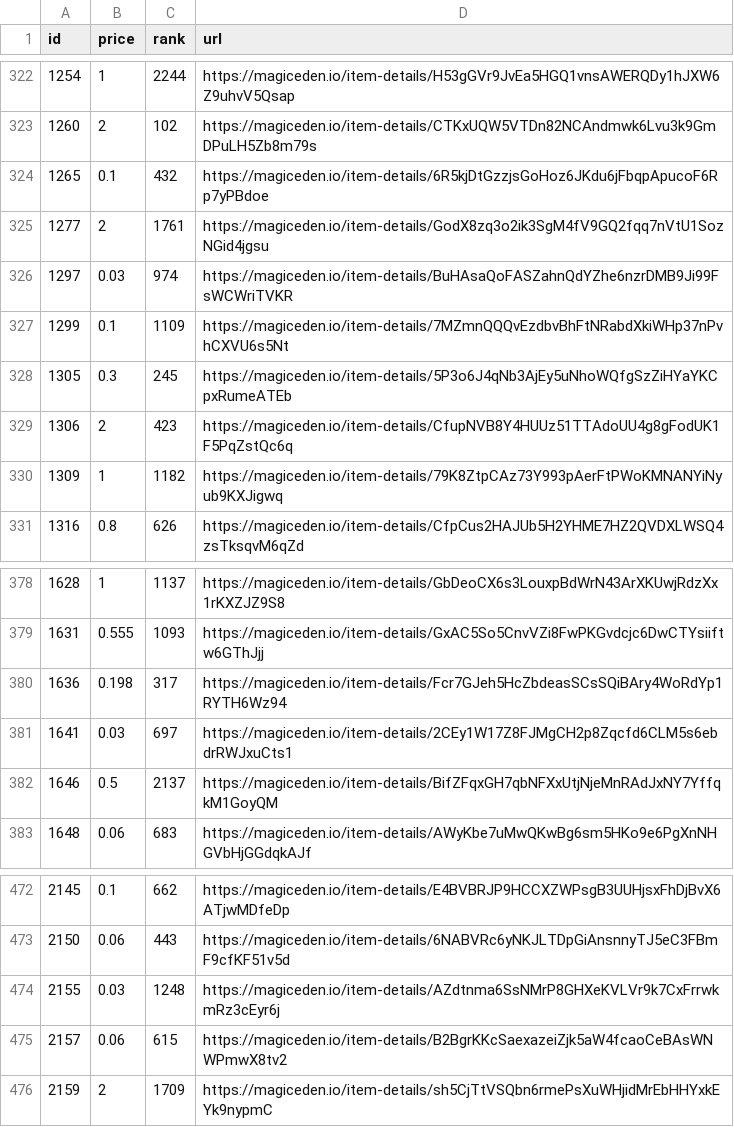
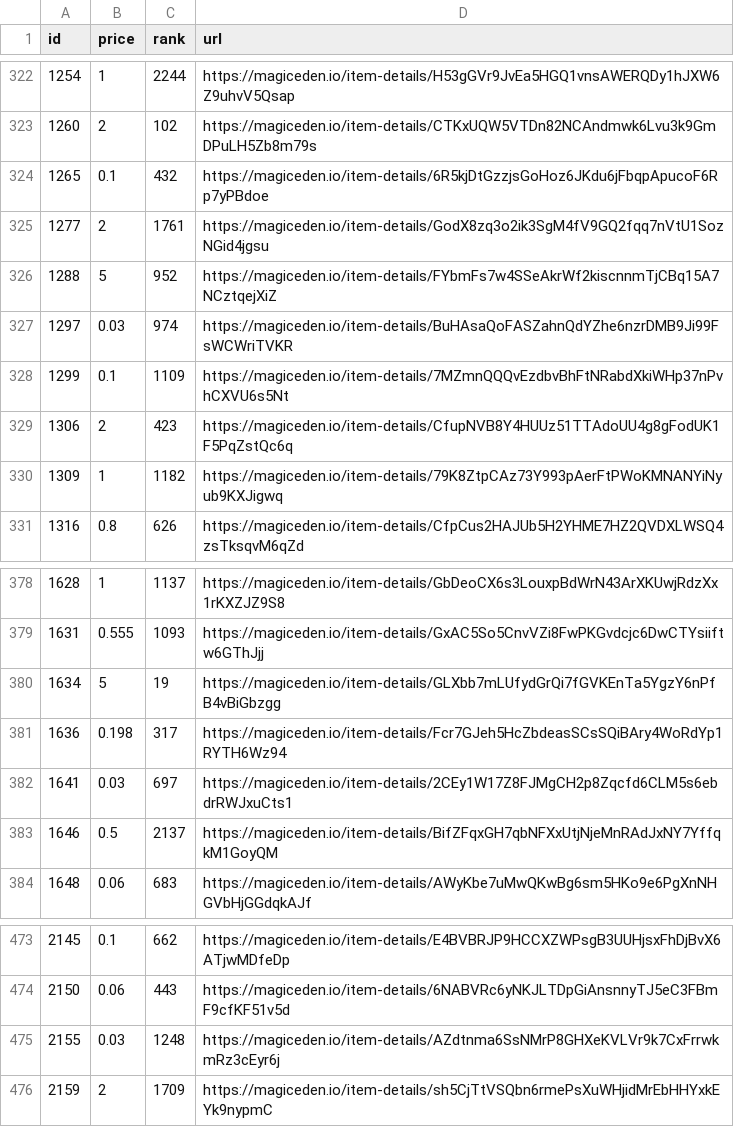
Before and after one commit to braposo/magiceden-wolves-monitor, a CSV file: wolves-data-processed.csv, drawn as a sheet; only a part is shown, gaps mark what is left out; removed rows and columns are numbered as before the commit, all else as after; the diff names each change by its address in the sheet, - before the commit and + after, or states it on an @@ line.

Commit message:
Flat: latest data (2021-11-07T04:19:16.808Z) {   "date": "2021-11-07T04:19:16.808Z",   "files": [     {       "name": "wolves-data-processed.csv",       "deltaBytes": -5,       "source": "https://api-mainnet.magiceden.io/rpc/getListedNFTsByQuery?q=%7B%22%24match%22%3A%7B%22collectionSymbol%22%3A%22wolves_of_sol_street%22%7D%2C%22%24sort%22%3A%7B%22takerAmount%22%3A1%2C%22createdAt%22%3A-1%7D%7D"     },     {       "name": "wolves-data.json",       "deltaBytes": -1,       "source": "https://api-mainnet.magiceden.io/rpc/getListedNFTsByQuery?q=%7B%22%24match%22%3A%7B%22collectionSymbol%22%3A%22wolves_of_sol_street%22%7D%2C%22%24sort%22%3A%7B%22takerAmount%22%3A1%2C%22createdAt%22%3A-1%7D%7D"     }   ] }

```diff
--- a/wolves-data-processed.csv
+++ b/wolves-data-processed.csv
+row 326: 1288 | 5 | 952 | https://magiceden.io/item-details/FYbmFs7w4SSeAkrWf2kiscnnmTjCBq15A7NCztqejXiZ
-row 328: 1305 | 0.3 | 245 | https://magiceden.io/item-details/5P3o6J4qNb3AjEy5uNhoWQfgSzZiHYaYKCpxRumeATEb
+row 380: 1634 | 5 | 19 | https://magiceden.io/item-details/GLXbb7mLUfydGrQi7fGVKEnTa5YgzY6nPfB4vBiGbzgg
-row 475: 2157 | 0.06 | 615 | https://magiceden.io/item-details/B2BgrKKcSaexazeiZjk5aW4fcaoCeBAsWNWPmwX8tv2
```
Also changed, not shown: 1 other file.
